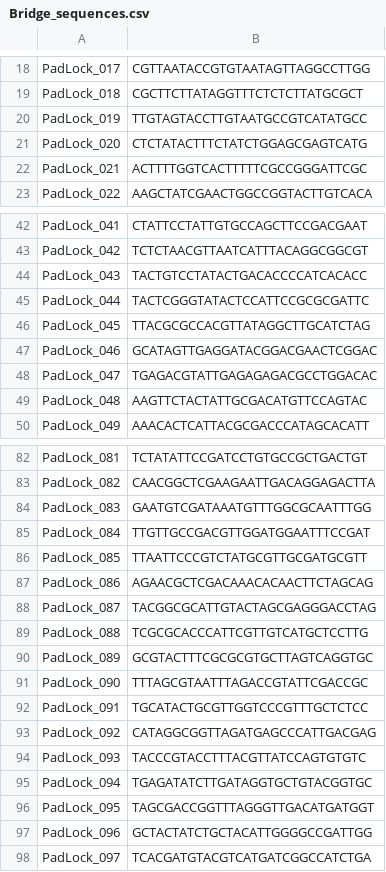
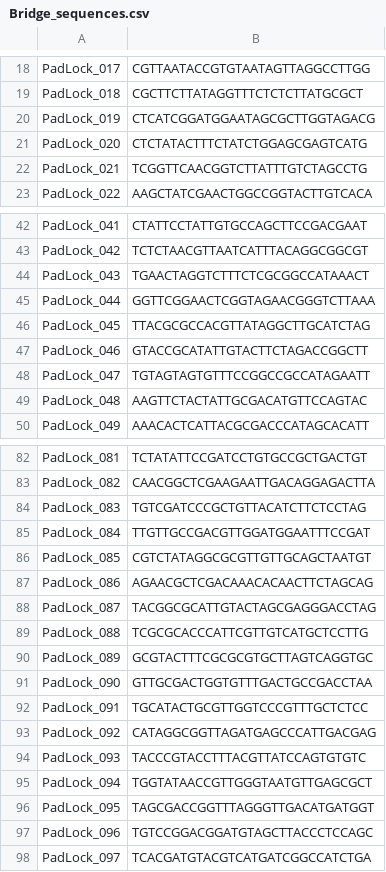
Before and after one commit to Lixinyoung/openfish-maldi, a CSV file: ProbeDesign/SEQUENCES/Bridge_sequences.csv, drawn as a sheet; only a part is shown, gaps mark what is left out; the diff covers the shown part only.

Commit message:
Update Bridge_sequences.csv

```diff
--- a/ProbeDesign/SEQUENCES/Bridge_sequences.csv
+++ b/ProbeDesign/SEQUENCES/Bridge_sequences.csv
@@ -19,5 +19,5 @@ PadLock_017,CGTTAATACCGTGTAATAGTTAGGCCTTGG
 PadLock_018,CGCTTCTTATAGGTTTCTCTCTTATGCGCT
-PadLock_019,TTGTAGTACCTTGTAATGCCGTCATATGCC
+PadLock_019,CTCATCGGATGGAATAGCGCTTGGTAGACG
 PadLock_020,CTCTATACTTTCTATCTGGAGCGAGTCATG
-PadLock_021,ACTTTTGGTCACTTTTTCGCCGGGATTCGC
+PadLock_021,TCGGTTCAACGGTCTTATTTGTCTAGCCTG
 PadLock_022,AAGCTATCGAACTGGCCGGTACTTGTCACA
@@ -43,7 +43,7 @@ PadLock_041,CTATTCCTATTGTGCCAGCTTCCGACGAAT
 PadLock_042,TCTCTAACGTTAATCATTTACAGGCGGCGT
-PadLock_043,TACTGTCCTATACTGACACCCCATCACACC
-PadLock_044,TACTCGGGTATACTCCATTCCGCGCGATTC
+PadLock_043,TGAACTAGGTCTTTCTCGCGGCCATAAACT
+PadLock_044,GGTTCGGAACTCGGTAGAACGGGTCTTAAA
 PadLock_045,TTACGCGCCACGTTATAGGCTTGCATCTAG
-PadLock_046,GCATAGTTGAGGATACGGACGAACTCGGAC
-PadLock_047,TGAGACGTATTGAGAGAGACGCCTGGACAC
+PadLock_046,GTACCGCATATTGTACTTCTAGACCGGCTT
+PadLock_047,TGTAGTAGTGTTTCCGGCCGCCATAGAATT
 PadLock_048,AAGTTCTACTATTGCGACATGTTCCAGTAC
@@ -83,5 +83,5 @@ PadLock_081,TCTATATTCCGATCCTGTGCCGCTGACTGT
 PadLock_082,CAACGGCTCGAAGAATTGACAGGAGACTTA
-PadLock_083,GAATGTCGATAAATGTTTGGCGCAATTTGG
+PadLock_083,TGTCGATCCCGCTGTTACATCTTCTCCTAG
 PadLock_084,TTGTTGCCGACGTTGGATGGAATTTCCGAT
-PadLock_085,TTAATTCCCGTCTATGCGTTGCGATGCGTT
+PadLock_085,CGTCTATAGGCGCGTTGTTGCAGCTAATGT
 PadLock_086,AGAACGCTCGACAAACACAACTTCTAGCAG
@@ -90,3 +90,3 @@ PadLock_088,TCGCGCACCCATTCGTTGTCATGCTCCTTG
 PadLock_089,GCGTACTTTCGCGCGTGCTTAGTCAGGTGC
-PadLock_090,TTTAGCGTAATTTAGACCGTATTCGACCGC
+PadLock_090,GTTGCGACTGGTGTTTGACTGCCGACCTAA
 PadLock_091,TGCATACTGCGTTGGTCCCGTTTGCTCTCC
@@ -94,5 +94,5 @@ PadLock_092,CATAGGCGGTTAGATGAGCCCATTGACGAG
 PadLock_093,TACCCGTACCTTTACGTTATCCAGTGTGTC
-PadLock_094,TGAGATATCTTGATAGGTGCTGTACGGTGC
+PadLock_094,TGGTATAACCGTTGGGTAATGTTGAGCGCT
 PadLock_095,TAGCGACCGGTTTAGGGTTGACATGATGGT
-PadLock_096,GCTACTATCTGCTACATTGGGGCCGATTGG
+PadLock_096,TGTCCGGACGGATGTAGCTTACCCTCCAGC
 PadLock_097,TCACGATGTACGTCATGATCGGCCATCTGA
```
Also changed, not shown: 15 edited cells elsewhere in this file.
